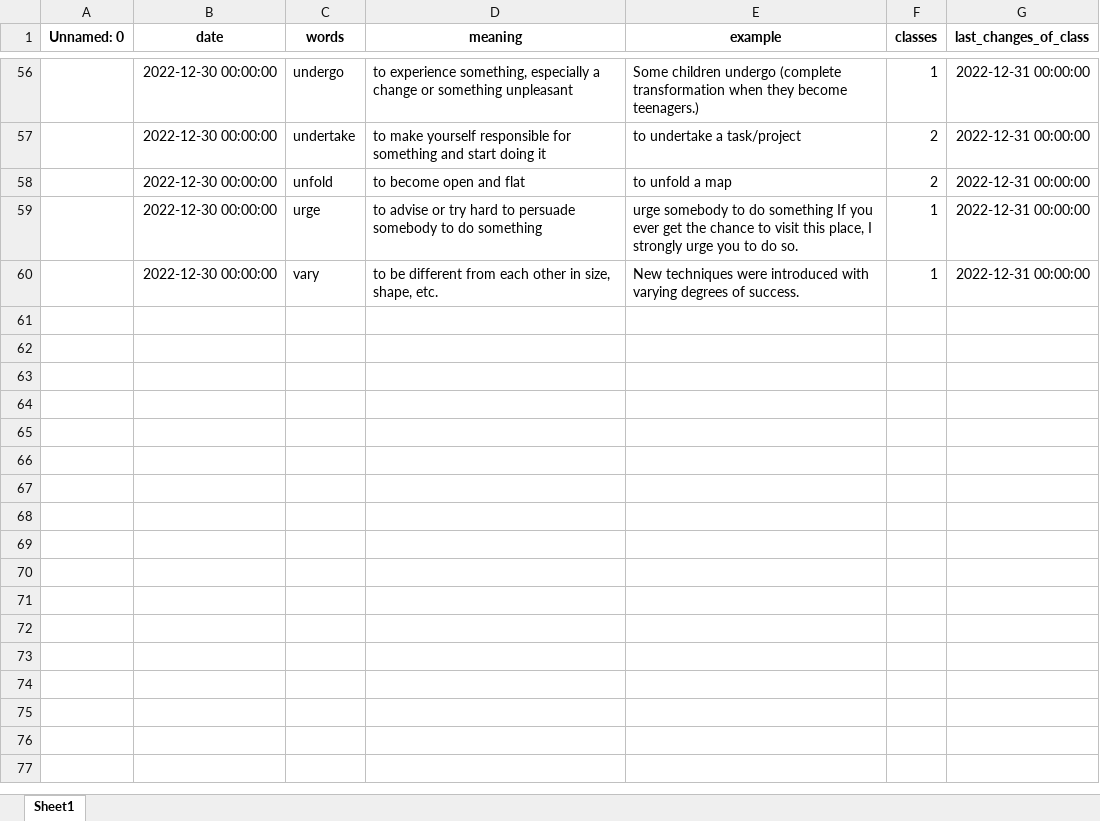
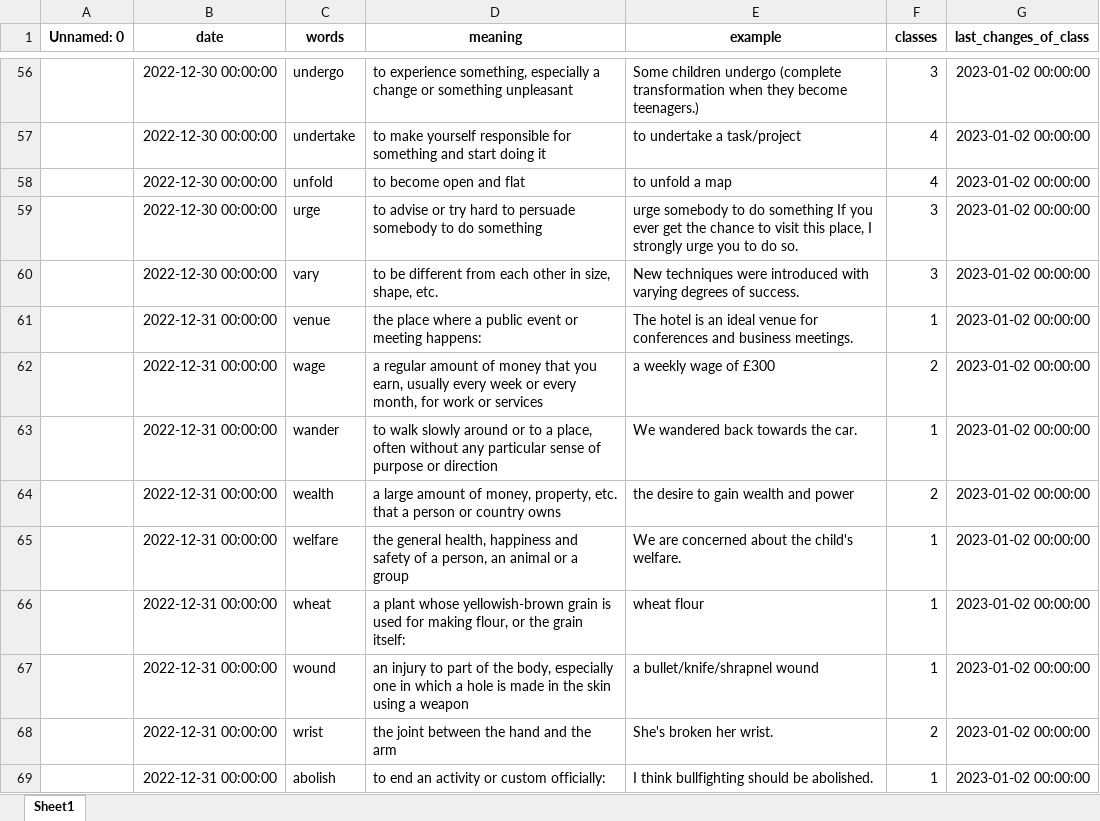
Before and after one commit to Andebugulin/ankara, an Excel workbook: capture.xlsx, sheet Sheet1, drawn as a sheet; only a part is shown, gaps mark what is left out; values as stored, in another font and other column widths than the file's, no borders; the diff covers the shown part only; the diff names each change by its address in the sheet, - before the commit and + after, or states it on an @@ line.

Commit message:
adjusted a bug with saving file, now, should be nice, tho

```diff
--- a/capture.xlsx (sheet Sheet1)
+++ b/capture.xlsx (sheet Sheet1)
-F56 (classes): 1
+F56 (classes): 3
-G56:G60 (last_changes_of_class): 2022-12-31 00:00:00
+G56:G60 (last_changes_of_class): 2023-01-02 00:00:00
-F57:F58 (classes): 2
+F57:F58 (classes): 4
-F59:F60 (classes): 1
+F59:F60 (classes): 3
+row 61:  | 2022-12-31 00:00:00 | venue | the place where a public event or meeting happens: | The hotel is an ideal venue for conferences and business meetings. | 1 | 2023-01-02 00:00:00
+row 62:  | 2022-12-31 00:00:00 | wage | a regular amount of money that you earn, usually every week or every month, for work or services | a weekly wage of £300 | 2 | 2023-01-02 00:00:00
+row 63:  | 2022-12-31 00:00:00 | wander | to walk slowly around or to a place, often without any particular sense of purpose or direction | We wandered back towards the car. | 1 | 2023-01-02 00:00:00
+row 64:  | 2022-12-31 00:00:00 | wealth | a large amount of money, property, etc. that a person or country owns | the desire to gain wealth and power | 2 | 2023-01-02 00:00:00
+row 65:  | 2022-12-31 00:00:00 | welfare | the general health, happiness and safety of a person, an animal or a group | We are concerned about the child's welfare. | 1 | 2023-01-02 00:00:00
+row 66:  | 2022-12-31 00:00:00 | wheat | a plant whose yellowish-brown grain is used for making flour, or the grain itself: | wheat flour | 1 | 2023-01-02 00:00:00
+row 67:  | 2022-12-31 00:00:00 | wound | an injury to part of the body, especially one in which a hole is made in the skin using a weapon | a bullet/knife/shrapnel wound | 1 | 2023-01-02 00:00:00
+row 68:  | 2022-12-31 00:00:00 | wrist | the joint between the hand and the arm | She's broken her wrist. | 2 | 2023-01-02 00:00:00
+row 69:  | 2022-12-31 00:00:00 | abolish | to end an activity or custom officially: | I think bullfighting should be abolished. | 1 | 2023-01-02 00:00:00
```
Also changed, not shown: 108 edited cells elsewhere in this sheet, 2 other files.
